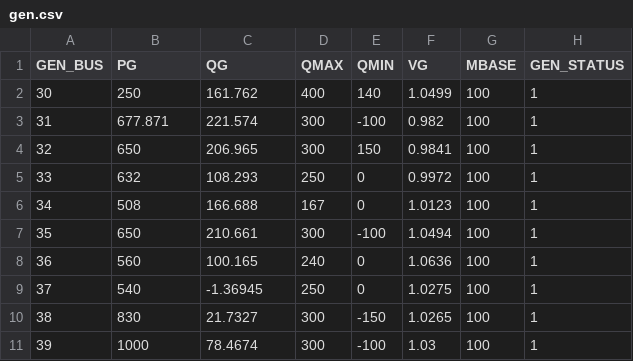
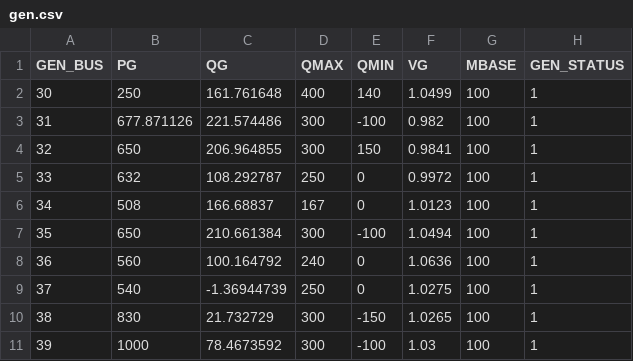
Before and after one commit to caseformat/new_england, a CSV file: gen.csv, drawn as a sheet; only a part is shown; the diff names each change by its address in the sheet, - before the commit and + after, or states it on an @@ line.

```diff
--- a/gen.csv
+++ b/gen.csv
-C2 (QG): 161.762
+C2 (QG): 161.761648
-B3 (PG): 677.871
+B3 (PG): 677.871126
-C3 (QG): 221.574
+C3 (QG): 221.574486
-C4 (QG): 206.965
+C4 (QG): 206.964855
-C5 (QG): 108.293
+C5 (QG): 108.292787
-C6 (QG): 166.688
+C6 (QG): 166.68837
-C7 (QG): 210.661
+C7 (QG): 210.661384
-C8 (QG): 100.165
+C8 (QG): 100.164792
-C9 (QG): -1.36945
+C9 (QG): -1.36944739
-C10 (QG): 21.7327
+C10 (QG): 21.732729
-C11 (QG): 78.4674
+C11 (QG): 78.4673592
```
Also changed, not shown: branch.csv, bus.csv.
